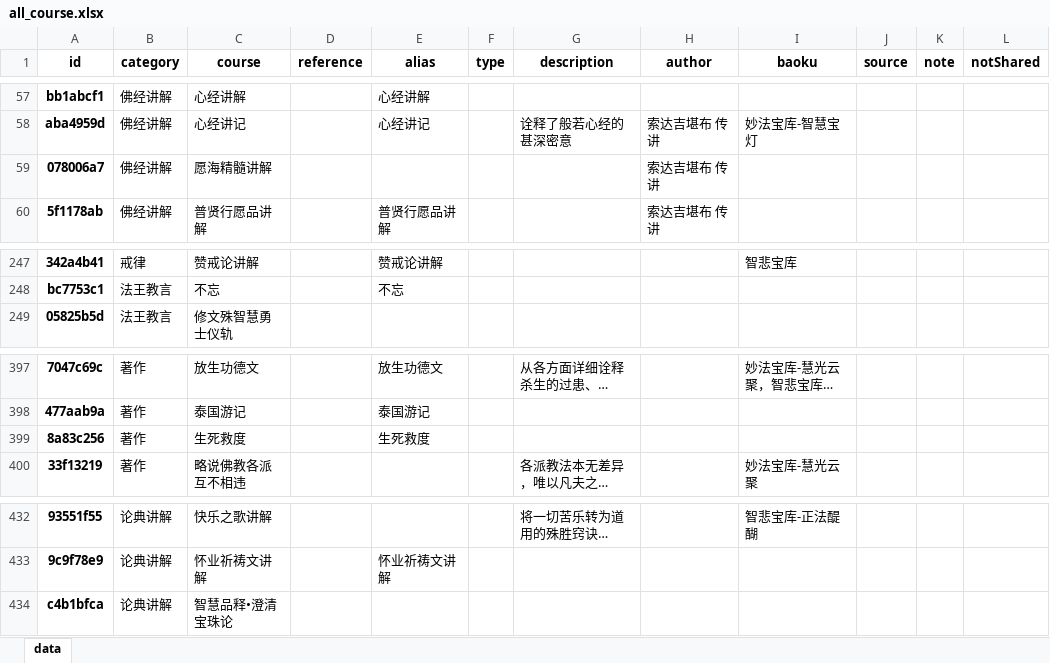
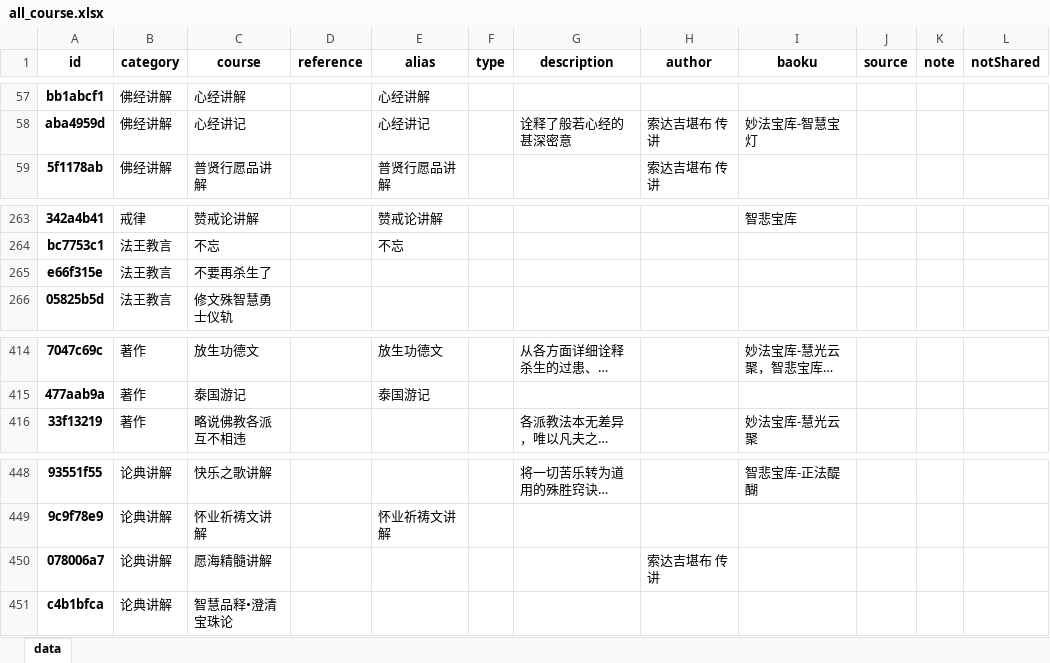
Before and after one commit to hliuleo/lamatxt, an Excel workbook: all_course.xlsx, sheet data, drawn as a sheet; only a part is shown, gaps mark what is left out; long unchanged cells end in …; values as stored, in another font and other column widths than the file's, no borders; removed rows and columns are numbered as before the commit, all else as after; the diff covers the shown part only; the diff names each change by its address in the sheet, - before the commit and + after, or states it on an @@ line.

```diff
--- a/all_course.xlsx (sheet data)
+++ b/all_course.xlsx (sheet data)
-row 59: 078006a7 | 佛经讲解 | 愿海精髓讲解 |  |  |  |  | 索达吉堪布 传讲
+row 265: e66f315e | 法王教言 | 不要再杀生了
-row 399: 8a83c256 | 著作 | 生死救度 |  | 生死救度
+row 450: 078006a7 | 论典讲解 | 愿海精髓讲解 |  |  |  |  | 索达吉堪布 传讲
```
Also changed, not shown: 19 added rows and 2 removed rows elsewhere in this sheet, all_lesson.xlsx, 32 other files.
